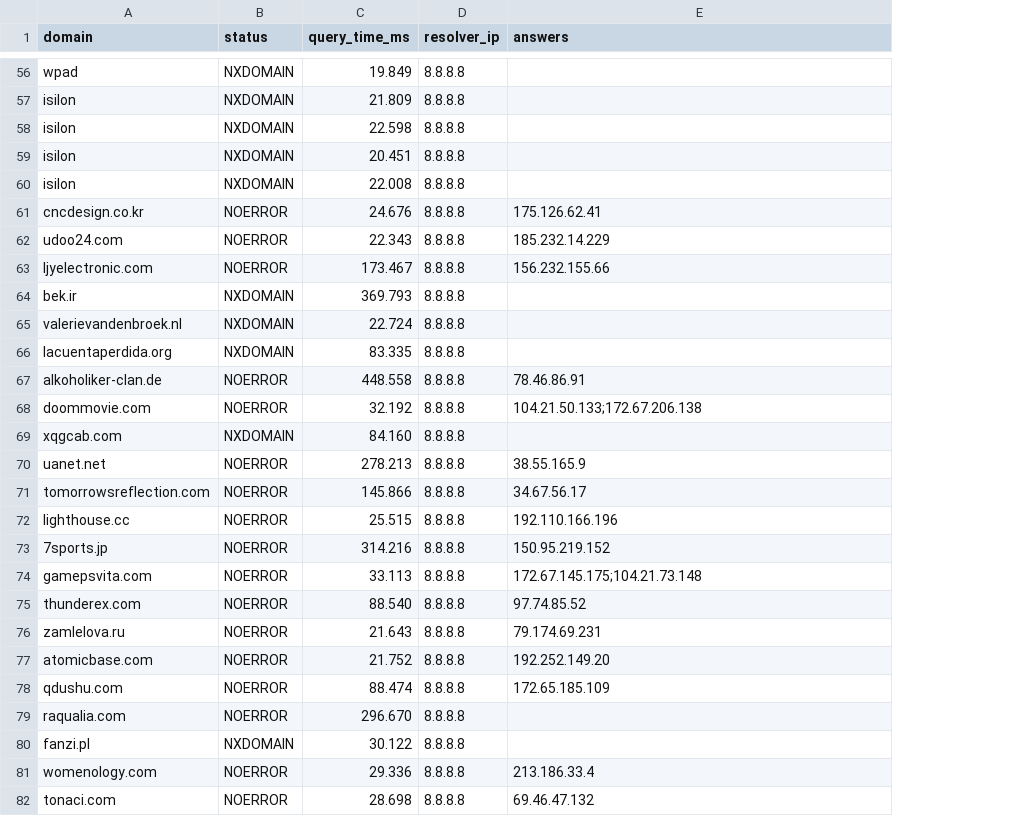
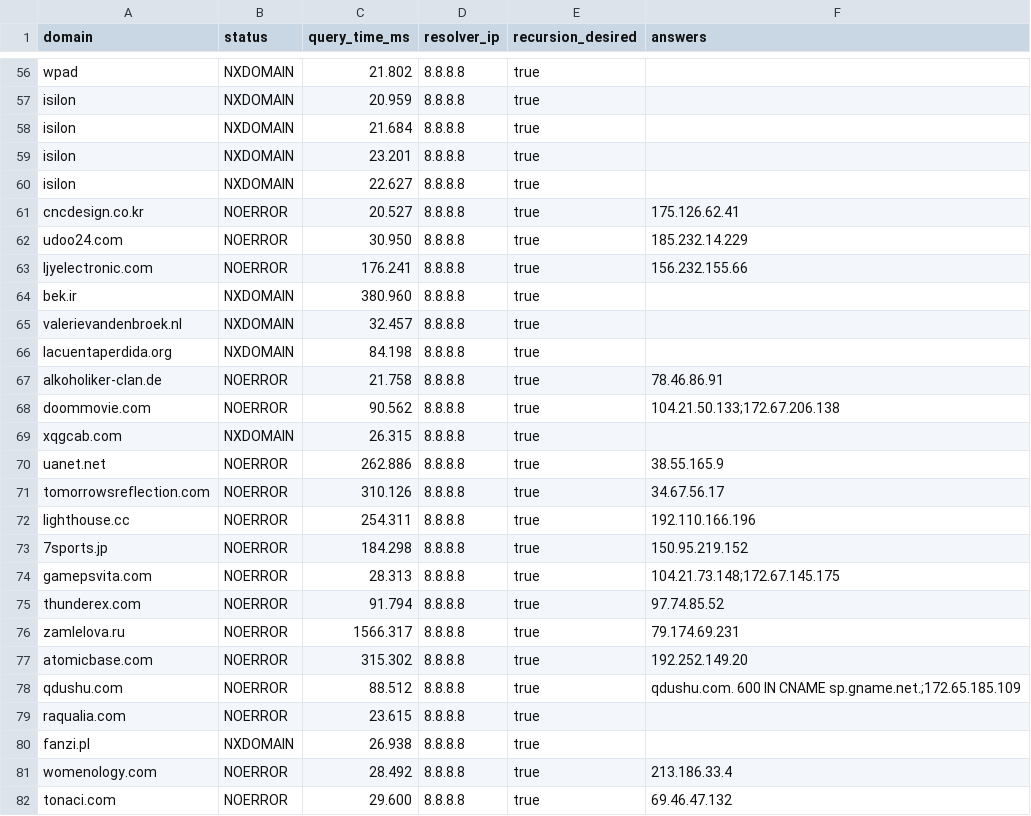
Before and after one commit to ShardulJunagade/cn-assignment-2, a CSV file: results/system/h2_system_results.csv, drawn as a sheet; only a part is shown, gaps mark what is left out; addresses are those after the commit; the diff covers the shown part only; the diff names each change by its address in the sheet, - before the commit and + after, or states it on an @@ line.

```diff
--- a/results/system/h2_system_results.csv
+++ b/results/system/h2_system_results.csv
+column E (recursion_desired), rows 56-82: all true
-C56 (query_time_ms): 19.849
+C56 (query_time_ms): 21.802
-C57 (query_time_ms): 21.809
+C57 (query_time_ms): 20.959
-C58 (query_time_ms): 22.598
+C58 (query_time_ms): 21.684
-C59 (query_time_ms): 20.451
+C59 (query_time_ms): 23.201
-C60 (query_time_ms): 22.008
+C60 (query_time_ms): 22.627
-C61 (query_time_ms): 24.676
+C61 (query_time_ms): 20.527
-C62 (query_time_ms): 22.343
+C62 (query_time_ms): 30.950
-C63 (query_time_ms): 173.467
+C63 (query_time_ms): 176.241
-C64 (query_time_ms): 369.793
+C64 (query_time_ms): 380.960
-C65 (query_time_ms): 22.724
+C65 (query_time_ms): 32.457
-C66 (query_time_ms): 83.335
+C66 (query_time_ms): 84.198
-C67 (query_time_ms): 448.558
+C67 (query_time_ms): 21.758
-C68 (query_time_ms): 32.192
+C68 (query_time_ms): 90.562
-C69 (query_time_ms): 84.160
+C69 (query_time_ms): 26.315
-C70 (query_time_ms): 278.213
+C70 (query_time_ms): 262.886
-C71 (query_time_ms): 145.866
+C71 (query_time_ms): 310.126
-C72 (query_time_ms): 25.515
+C72 (query_time_ms): 254.311
-C73 (query_time_ms): 314.216
+C73 (query_time_ms): 184.298
-C74 (query_time_ms): 33.113
+C74 (query_time_ms): 28.313
-F74 (answers): 172.67.145.175;104.21.73.148
+F74 (answers): 104.21.73.148;172.67.145.175
-C75 (query_time_ms): 88.540
+C75 (query_time_ms): 91.794
-C76 (query_time_ms): 21.643
+C76 (query_time_ms): 1566.317
-C77 (query_time_ms): 21.752
+C77 (query_time_ms): 315.302
-C78 (query_time_ms): 88.474
+C78 (query_time_ms): 88.512
-F78 (answers): 172.65.185.109
+F78 (answers): qdushu.com. 600 IN CNAME sp.gname.net.;172.65.185.109
-C79 (query_time_ms): 296.670
+C79 (query_time_ms): 23.615
-C80 (query_time_ms): 30.122
+C80 (query_time_ms): 26.938
-C81 (query_time_ms): 29.336
+C81 (query_time_ms): 28.492
-C82 (query_time_ms): 28.698
+C82 (query_time_ms): 29.600
```
Also changed, not shown: 142 edited cells elsewhere in this file, results/system/h1_system_results.csv, results/system/h3_system_results.csv, 19 other files.
